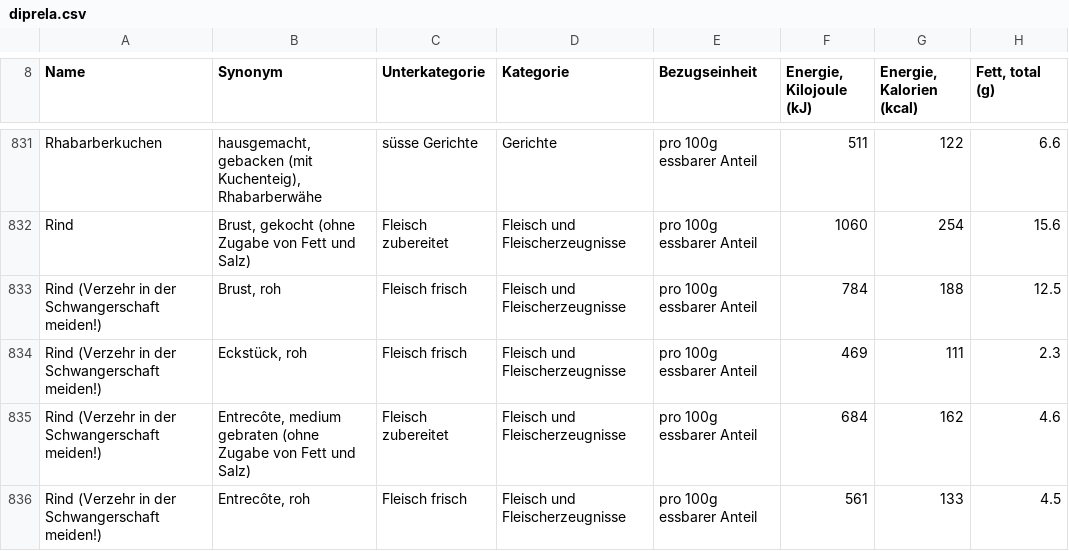
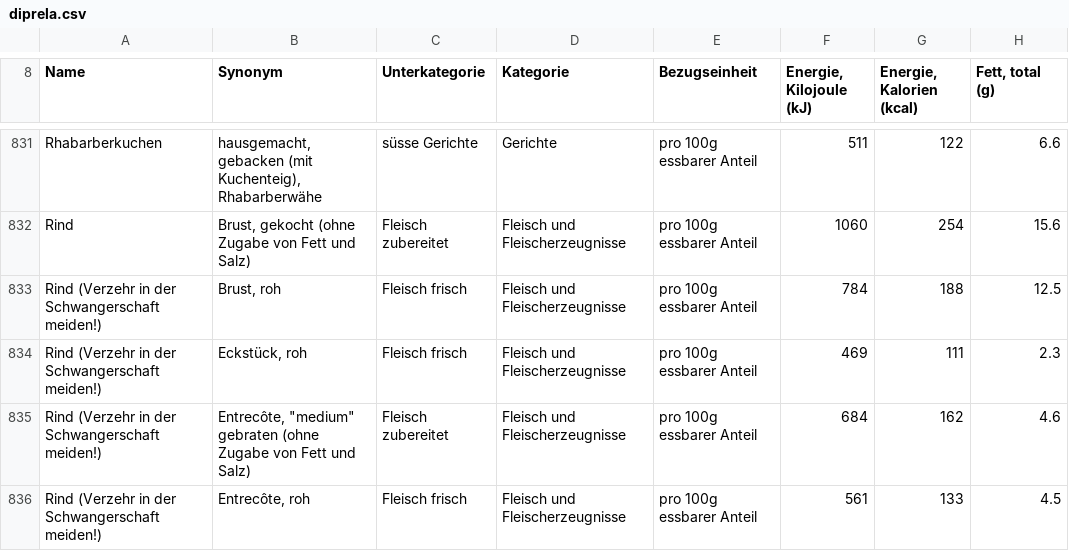
Before and after one commit to zdavatz/diprela, a CSV file: csv/diprela.csv, drawn as a sheet; only a part is shown, gaps mark what is left out; the diff covers the shown part only; the diff names each change by its address in the sheet, - before the commit and + after, or states it on an @@ line.

Commit message:
update csv

```diff
--- a/csv/diprela.csv
+++ b/csv/diprela.csv
-B835 (Synonym): Entrecôte, medium gebraten (ohne…
+B835 (Synonym): Entrecôte, "medium" gebraten (ohne…
```
Also changed, not shown: 7 edited cells elsewhere in this file.
